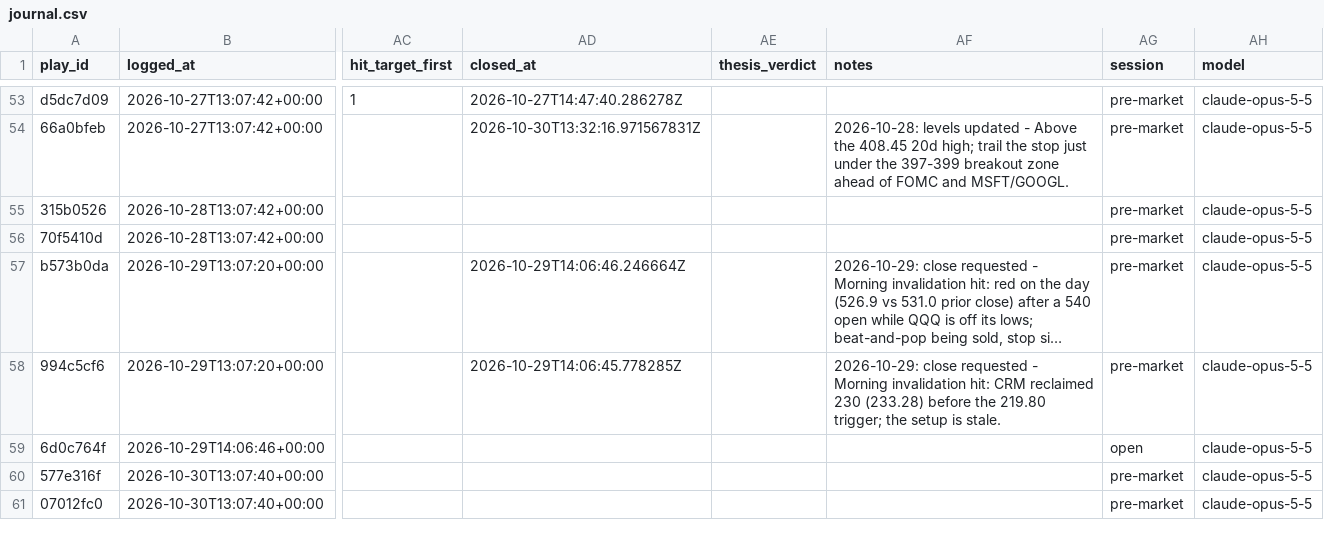
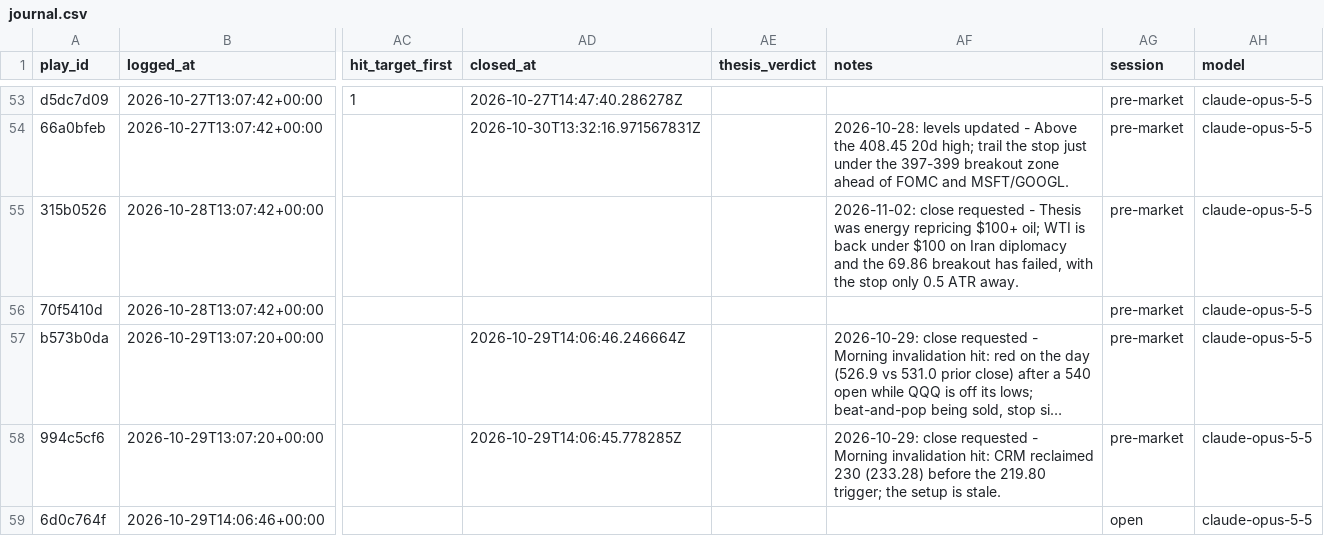
Before and after one commit to ConnorHampstead/claude-portfolio, a CSV file: journal.csv, drawn as a sheet; only a part is shown, gaps mark what is left out; the shorter side is filled out with more unchanged rows; long unchanged cells end in …; the diff covers the shown part only; the diff names each change by its address in the sheet, - before the commit and + after, or states it on an @@ line.

```diff
--- a/journal.csv
+++ b/journal.csv
-AF55 (notes): (empty)
+AF55 (notes): 2026-11-02: close requested - Thesis was energy repricing $100+ oil; WTI is back under $100 on Iran diplomacy and the 69.86 breakout has failed, with the stop only 0.5 ATR away.
```
Also changed, not shown: 1 added row elsewhere in this file, shadow.csv, state/equity.csv, 12 other files.
